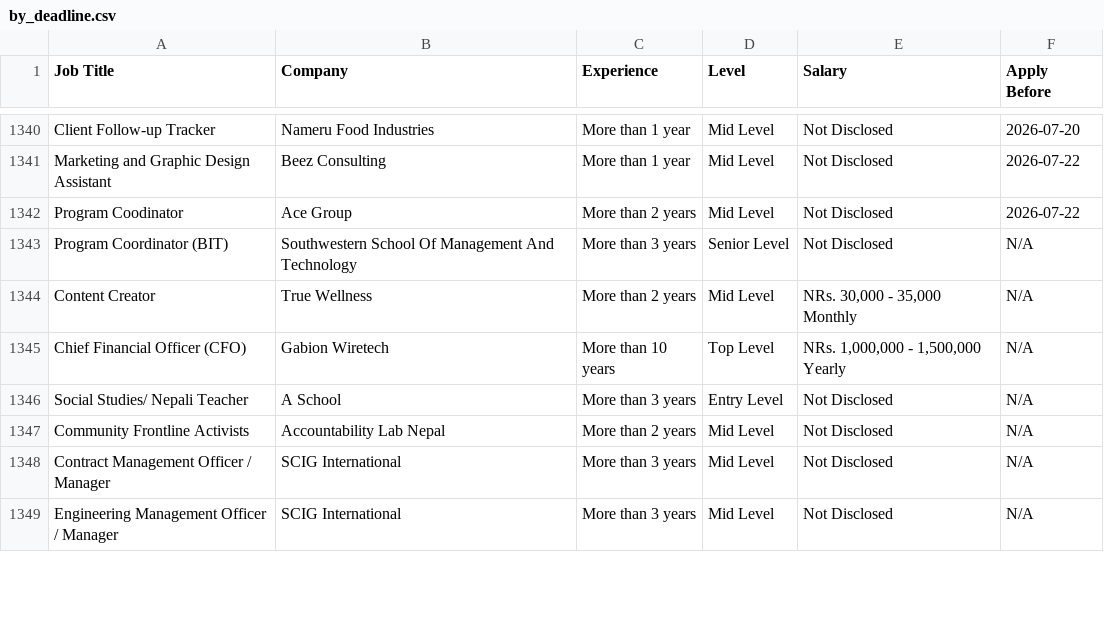
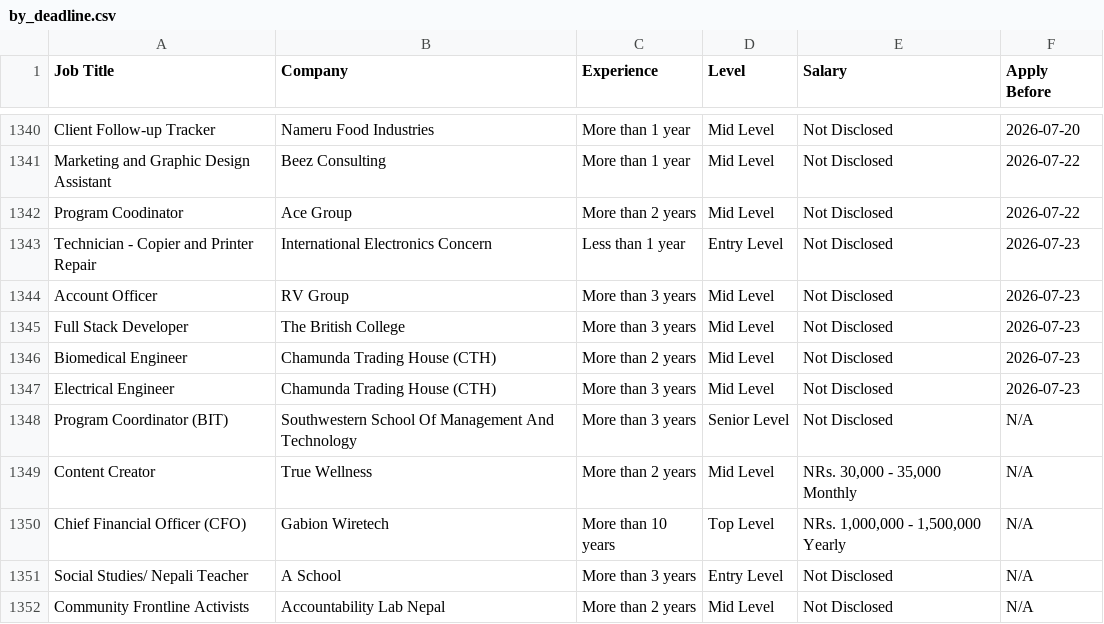
Before and after one commit to ashira-maharjan/jobportal-scraper, a CSV file: data_file/by_deadline.csv, drawn as a sheet; only a part is shown, gaps mark what is left out; the shorter side is filled out with more unchanged rows; the diff names each change by its address in the sheet, - before the commit and + after, or states it on an @@ line.

Commit message:
Auto update job data

```diff
--- a/data_file/by_deadline.csv
+++ b/data_file/by_deadline.csv
+row 1343: Technician - Copier and Printer Repair | International Electronics Concern | Less than 1 year | Entry Level | Not Disclosed | 2026-07-23
+row 1344: Account Officer | RV Group | More than 3 years | Mid Level | Not Disclosed | 2026-07-23
+row 1345: Full Stack Developer | The British College | More than 3 years | Mid Level | Not Disclosed | 2026-07-23
+row 1346: Biomedical Engineer | Chamunda Trading House (CTH) | More than 2 years | Mid Level | Not Disclosed | 2026-07-23
+row 1347: Electrical Engineer | Chamunda Trading House (CTH) | More than 3 years | Mid Level | Not Disclosed | 2026-07-23
```
Also changed, not shown: data_file/top_jobs.csv.
